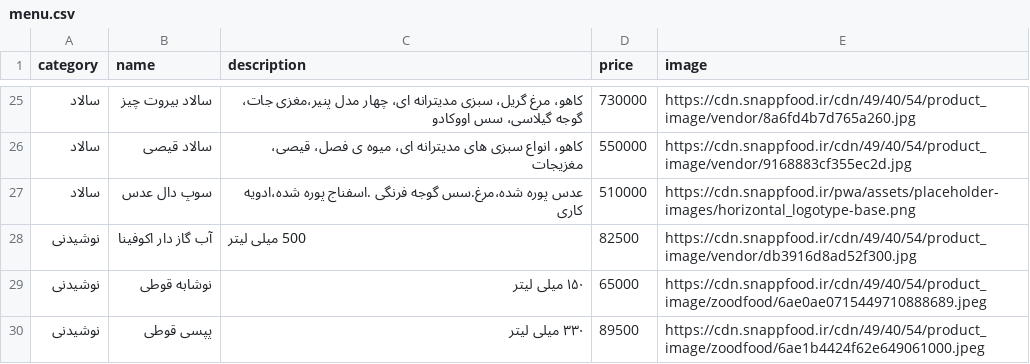
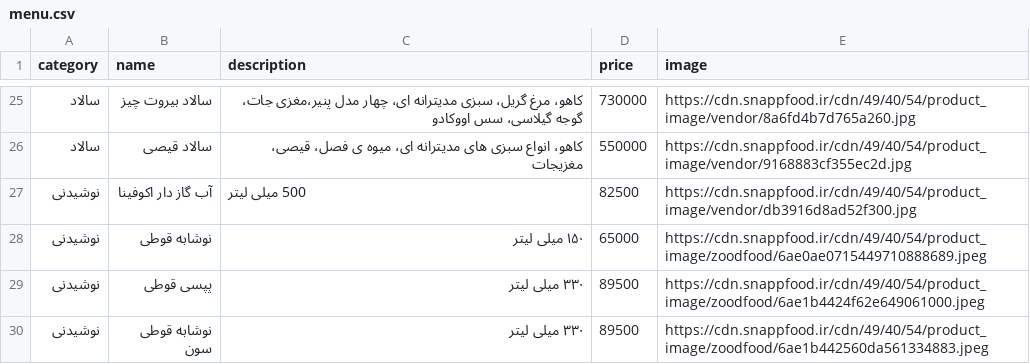
Before and after one commit to FORTE-Cafe/FoodBar-Menu, a CSV file: menu.csv, drawn as a sheet; only a part is shown, gaps mark what is left out; the shorter side is filled out with more unchanged rows; the diff names each change by its address in the sheet, - before the commit and + after, or states it on an @@ line.

Commit message:
Update menu (2026-11-25 22:54 UTC)

```diff
--- a/menu.csv
+++ b/menu.csv
-row 27: سالاد | سوپ دال عدس | عدس پوره شده،مرغ.سس گوجه فرنگی .اسفناج پوره شده،ادویه کاری | 510000 | https://cdn.snappfood.ir/pwa/assets/placeholder-images/horizontal_logotype-base.png
```
